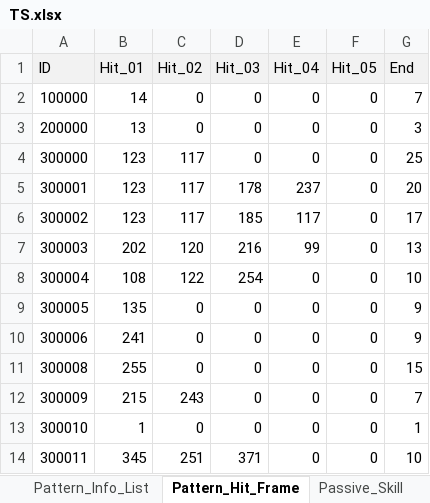
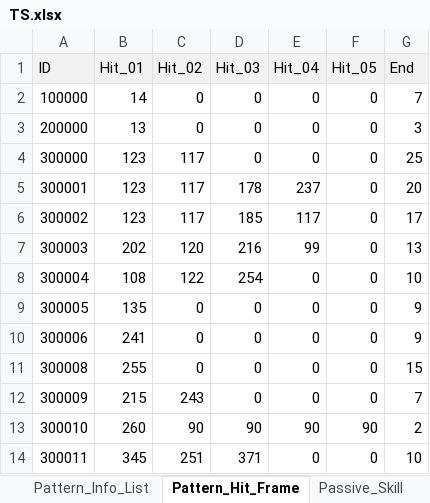
Before and after one commit to ChanhuiBae/ProjectTS, an Excel workbook: Assets/04Table/TS.xlsx, sheet Pattern_Hit_Frame, drawn as a sheet; values as stored, in another font and other column widths than the file's, no borders; the diff names each change by its address in the sheet, - before the commit and + after, or states it on an @@ line.

```diff
--- a/Assets/04Table/TS.xlsx (sheet Pattern_Hit_Frame)
+++ b/Assets/04Table/TS.xlsx (sheet Pattern_Hit_Frame)
-B13 (Hit_01): 1
+B13 (Hit_01): 260
-C13 (Hit_02): 0
+C13 (Hit_02): 90
-D13 (Hit_03): 0
+D13 (Hit_03): 90
-E13 (Hit_04): 0
+E13 (Hit_04): 90
-F13 (Hit_05): 0
+F13 (Hit_05): 90
-G13 (End): 1
+G13 (End): 2
```
Also changed, not shown: 8 other files.
